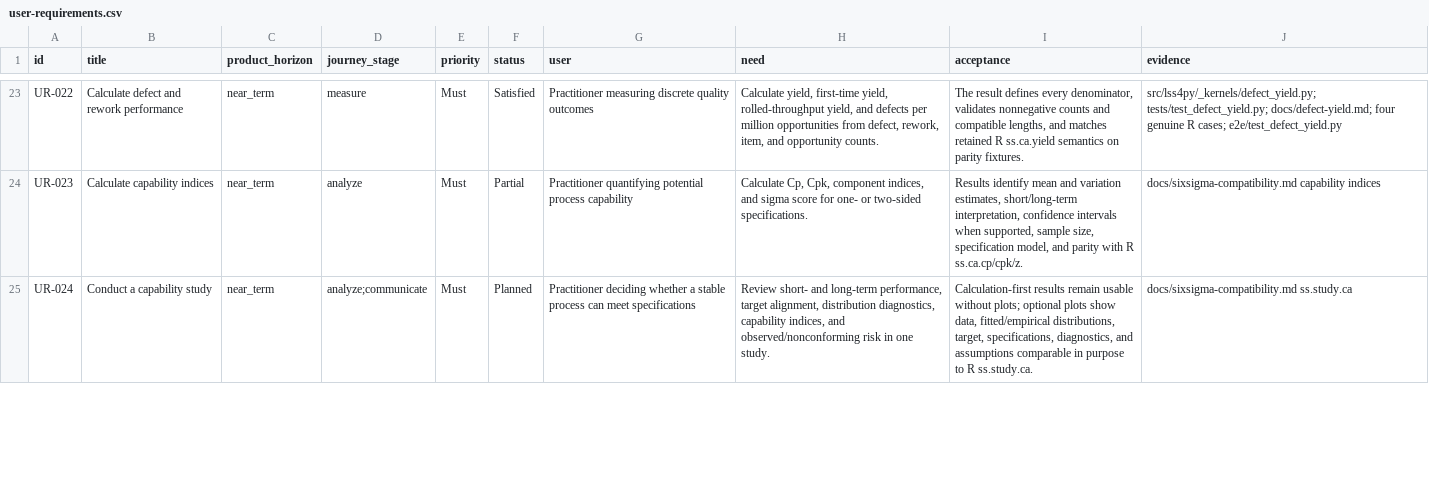
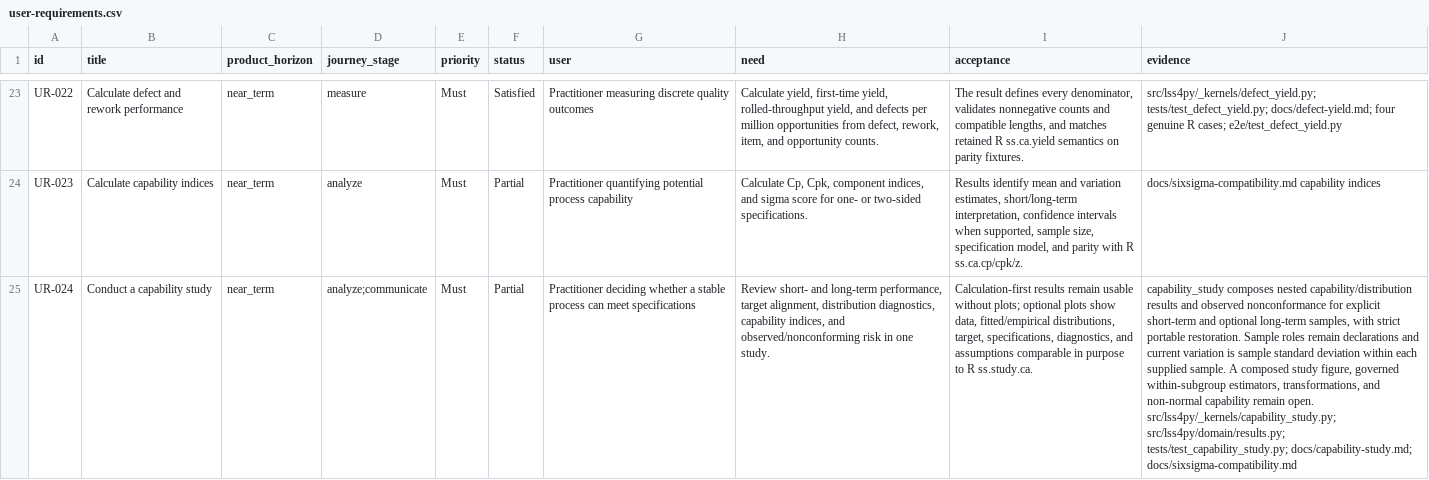
Before and after one commit to shanewilkins/lss4py, a CSV file: docs/requirements/user-requirements.csv, drawn as a sheet; only a part is shown, gaps mark what is left out; the diff covers the shown part only; the diff names each change by its address in the sheet, - before the commit and + after, or states it on an @@ line.

```diff
--- a/docs/requirements/user-requirements.csv
+++ b/docs/requirements/user-requirements.csv
-F25 (status): Planned
+F25 (status): Partial
-J25 (evidence): docs/sixsigma-compatibility.md ss.study.ca
+J25 (evidence): capability_study composes nested capability/distribution results and observed nonconformance for explicit short-term and optional long-term samples, with strict portable restoration. Sample roles remain declarations and current variation is sample standard deviation within each supplied sample. A composed study figure, governed within-subgroup estimators, transformations, and non-normal capability remain open. src/lss4py/_kernels/capability_study.py; src/lss4py/domain/results.py; tests/test_capability_study.py; docs/capability-study.md; docs/sixsigma-compatibility.md
```
Also changed, not shown: 4 edited cells elsewhere in this file, docs/requirements/technical-requirements.csv, 32 other files.
